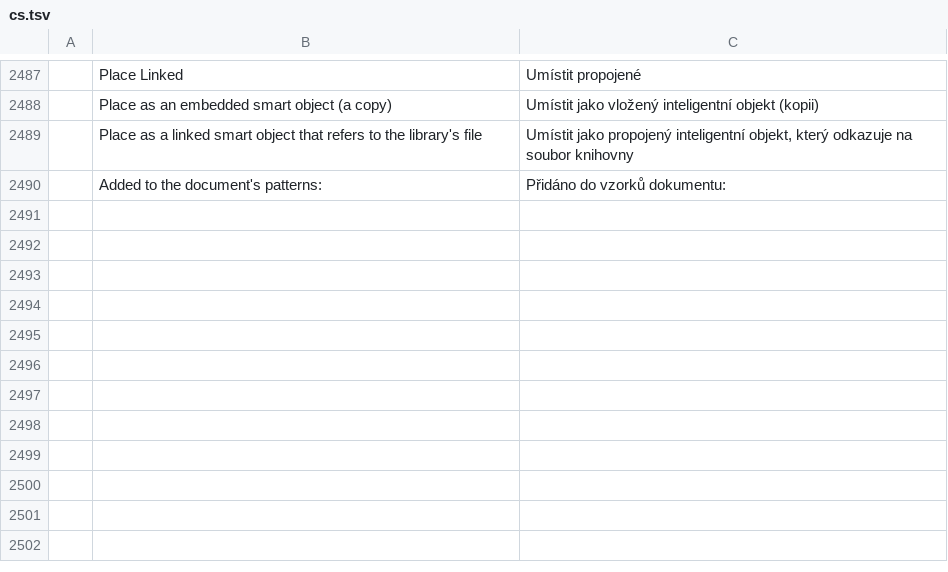
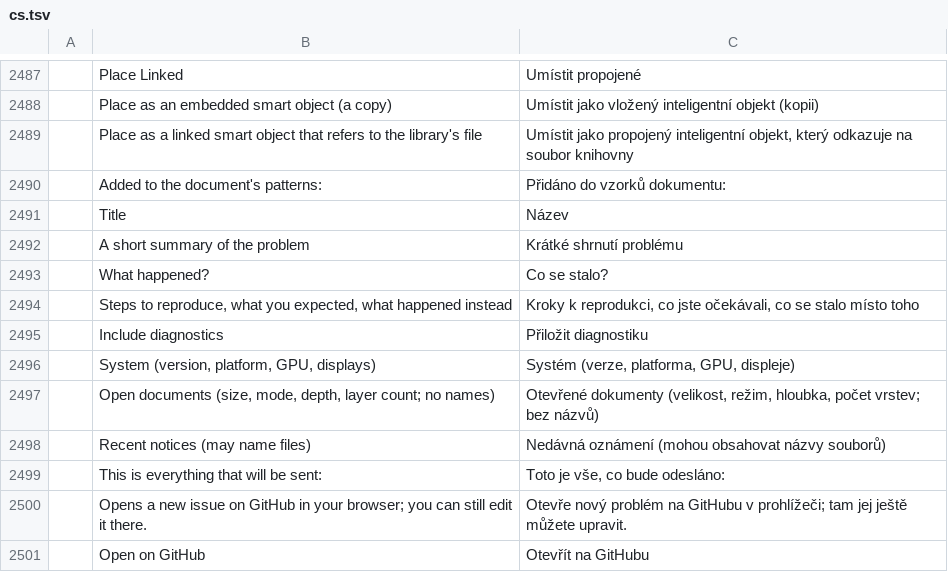
Before and after one commit to treeforjs/photocraft, a TSV file: crates/ui-egui/src/i18n/cs.tsv, drawn as a sheet; only a part is shown, gaps mark what is left out; the diff names each change by its address in the sheet, - before the commit and + after, or states it on an @@ line.

```diff
--- a/crates/ui-egui/src/i18n/cs.tsv
+++ b/crates/ui-egui/src/i18n/cs.tsv
+row 2491:  | Title | Název
+row 2492:  | A short summary of the problem | Krátké shrnutí problému
+row 2493:  | What happened? | Co se stalo?
+row 2494:  | Steps to reproduce, what you expected, what happened instead | Kroky k reprodukci, co jste očekávali, co se stalo místo toho
+row 2495:  | Include diagnostics | Přiložit diagnostiku
+row 2496:  | System (version, platform, GPU, displays) | Systém (verze, platforma, GPU, displeje)
+row 2497:  | Open documents (size, mode, depth, layer count; no names) | Otevřené dokumenty (velikost, režim, hloubka, počet vrstev; bez názvů)
+row 2498:  | Recent notices (may name files) | Nedávná oznámení (mohou obsahovat názvy souborů)
+row 2499:  | This is everything that will be sent: | Toto je vše, co bude odesláno:
+row 2500:  | Opens a new issue on GitHub in your browser; you can still edit it there. | Otevře nový problém na GitHubu v prohlížeči; tam jej ještě můžete upravit.
+row 2501:  | Open on GitHub | Otevřít na GitHubu
```
Also changed, not shown: crates/ui-egui/src/i18n/es.tsv, crates/ui-egui/src/i18n/fr.tsv, 21 other files.
